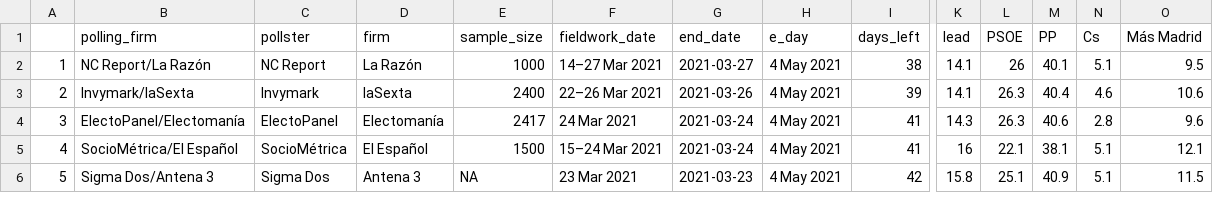
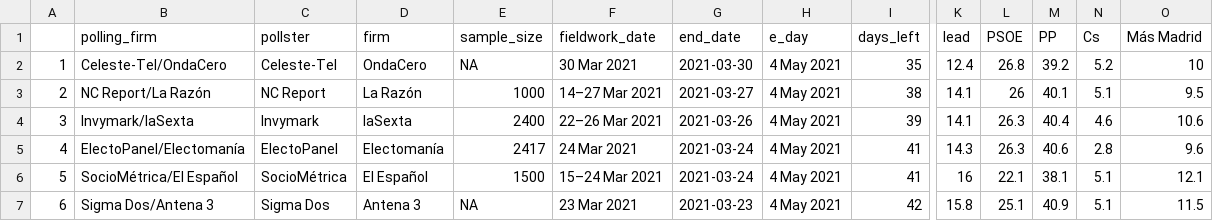
Before and after one commit to endikasatu/madrid-2021-model, a CSV file: data/polls.csv, drawn as a sheet; only a part is shown, gaps mark what is left out; addresses are those after the commit; rows hold the shown columns only; the diff names each change by its address in the sheet, - before the commit and + after, or states it on an @@ line.

```diff
--- a/data/polls.csv
+++ b/data/polls.csv
+row 2: 1 | Celeste-Tel/OndaCero | Celeste-Tel | OndaCero | NA | 30 Mar 2021 | 2021-03-30 | 4 May 2021 | 35 | 12.4 | 26.8 | 39.2 | 5.2 | 10
@@ column A renumbered from row 3 down @@
```
Also changed, not shown: data/pde_plus_polls.csv.
